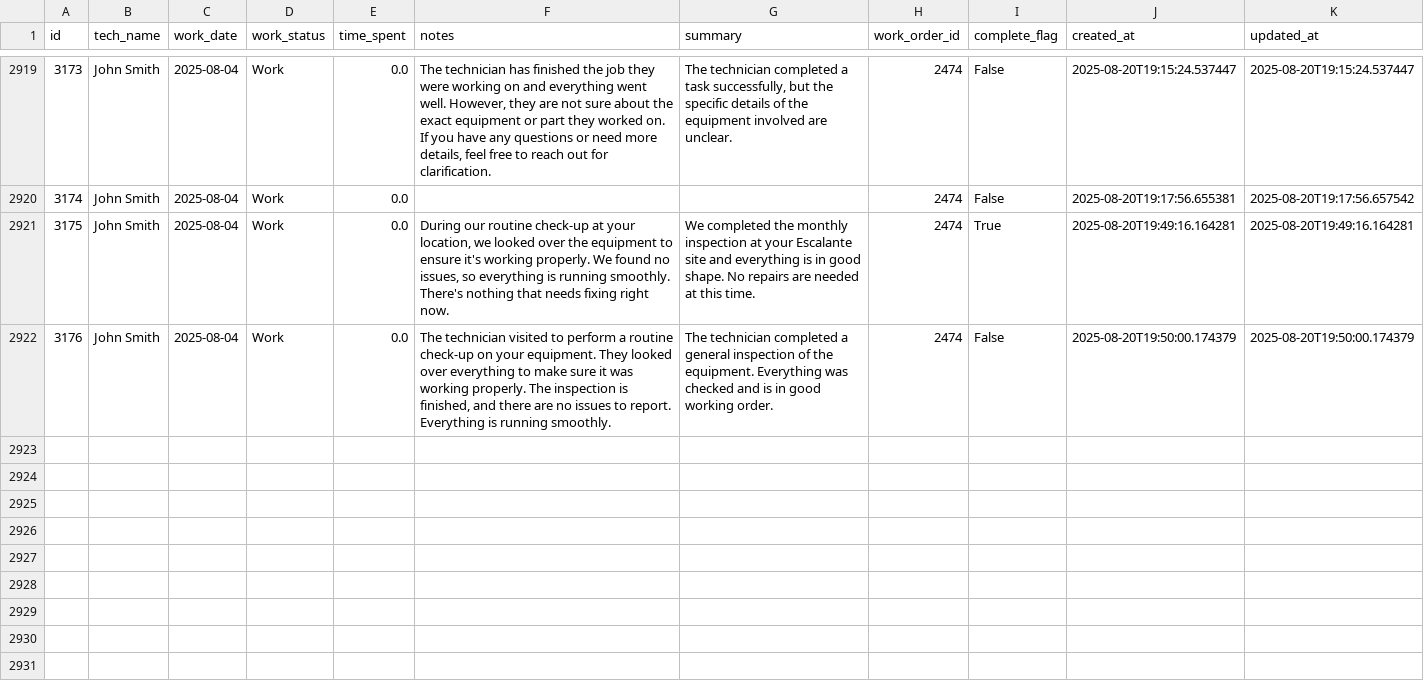
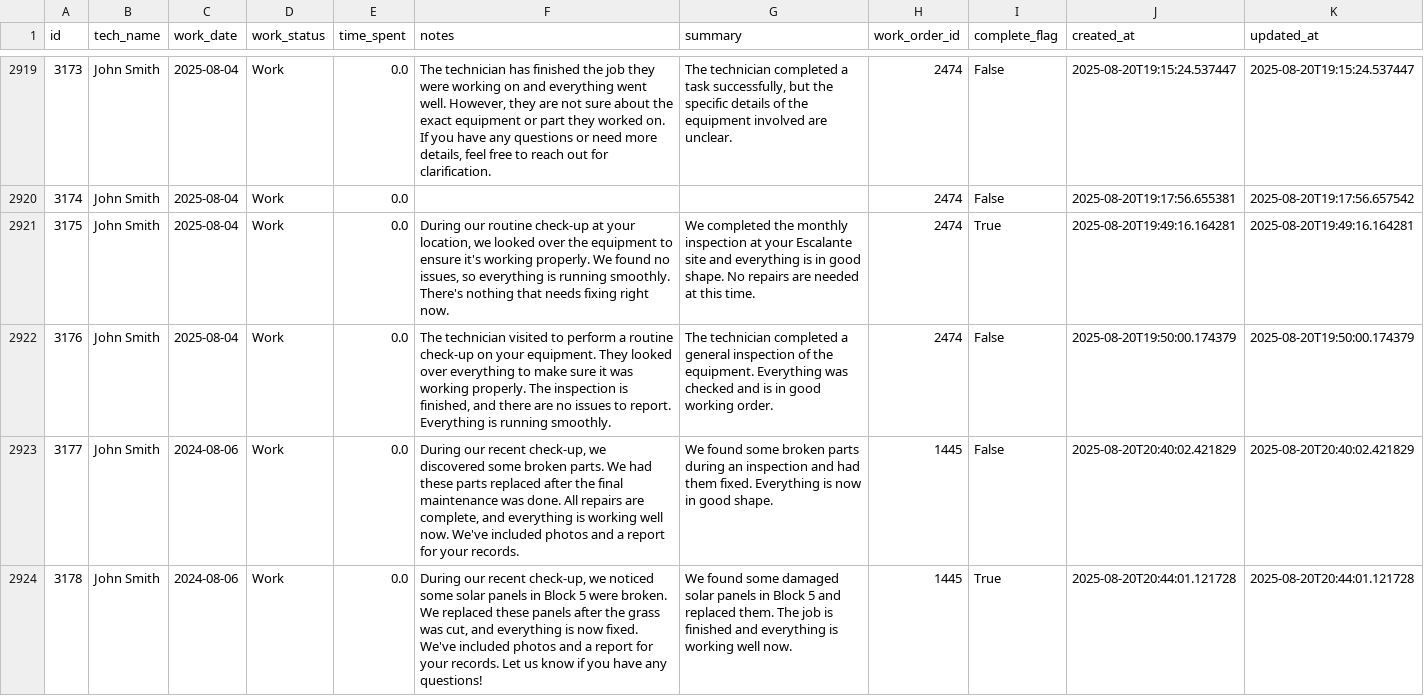
Before and after one commit to MazarSayed/field_services_agent, a CSV file: Database/work_status_logs.csv, drawn as a sheet; only a part is shown, gaps mark what is left out; the diff names each change by its address in the sheet, - before the commit and + after, or states it on an @@ line.

```diff
--- a/Database/work_status_logs.csv
+++ b/Database/work_status_logs.csv
+row 2923: 3177 | John Smith | 2024-08-06 | Work | 0.0 | During our recent check-up, we discovered some broken parts. We had these parts replaced after the final maintenance was done. All repairs are complete, and everything is working well now. We've included photos and a report for your records. | We found some broken parts during an inspection and had them fixed. Everything is now in good shape. | 1445 | False | 2025-08-20T20:40:02.421829 | 2025-08-20T20:40:02.421829
+row 2924: 3178 | John Smith | 2024-08-06 | Work | 0.0 | During our recent check-up, we noticed some solar panels in Block 5 were broken. We replaced these panels after the grass was cut, and everything is now fixed. We've included photos and a report for your records. Let us know if you have any questions! | We found some damaged solar panels in Block 5 and replaced them. The job is finished and everything is working well now. | 1445 | True | 2025-08-20T20:44:01.121728 | 2025-08-20T20:44:01.121728
```
Also changed, not shown: Database/status_log_chat.csv, Database/work_orders.csv.
